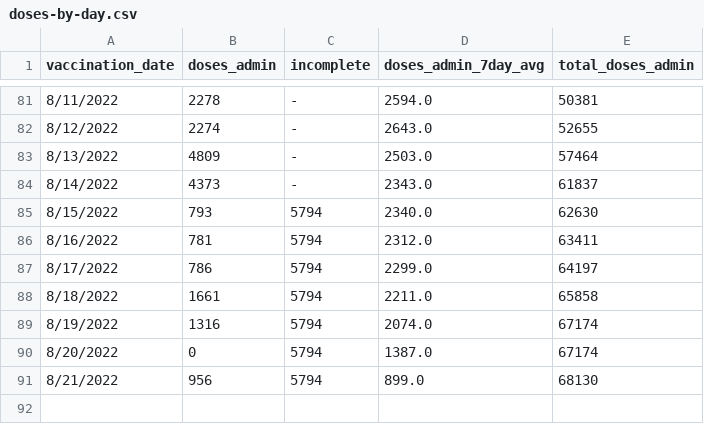
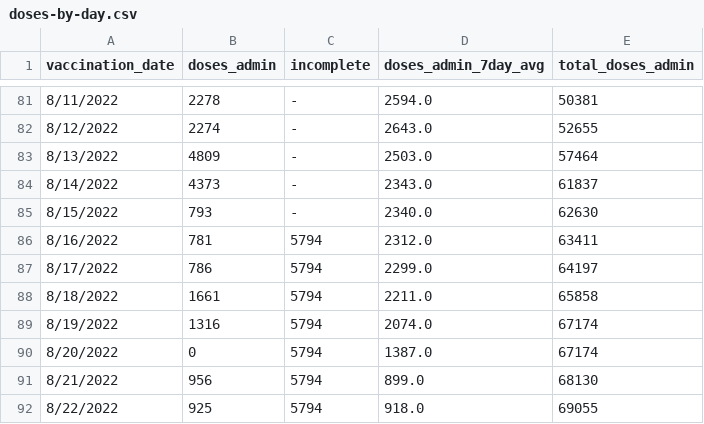
Before and after one commit to nychealth/mpv-vaccine-data, a CSV file: doses/doses-by-day.csv, drawn as a sheet; only a part is shown, gaps mark what is left out.

Commit message:
Add files via upload

```diff
--- a/doses/doses-by-day.csv
+++ b/doses/doses-by-day.csv
@@ -84,3 +84,3 @@ vaccination_date,doses_admin,incomplete,doses_admin_7day_avg,total_doses_admin
 8/14/2022,4373,-,2343.0,61837
-8/15/2022,793,5794,2340.0,62630
+8/15/2022,793,-,2340.0,62630
 8/16/2022,781,5794,2312.0,63411
@@ -91 +91,2 @@ vaccination_date,doses_admin,incomplete,doses_admin_7day_avg,total_doses_admin
 8/21/2022,956,5794,899.0,68130
+8/22/2022,925,5794,918.0,69055
```
